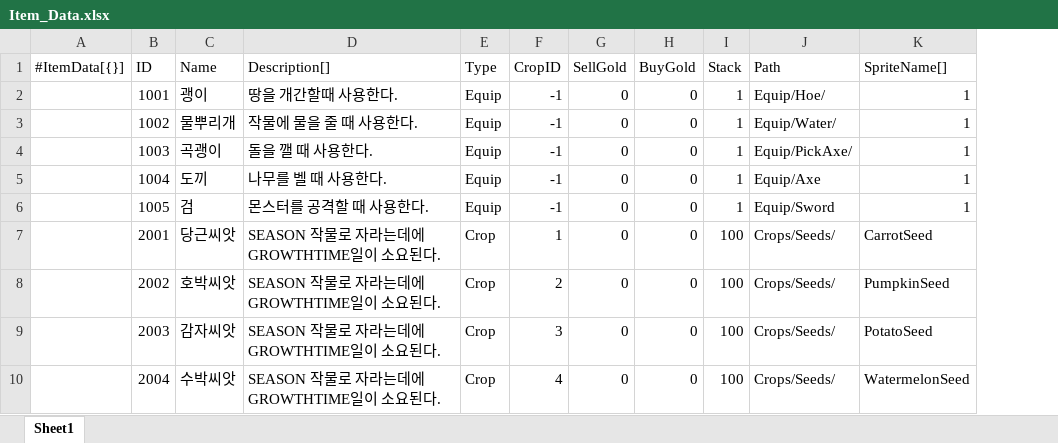
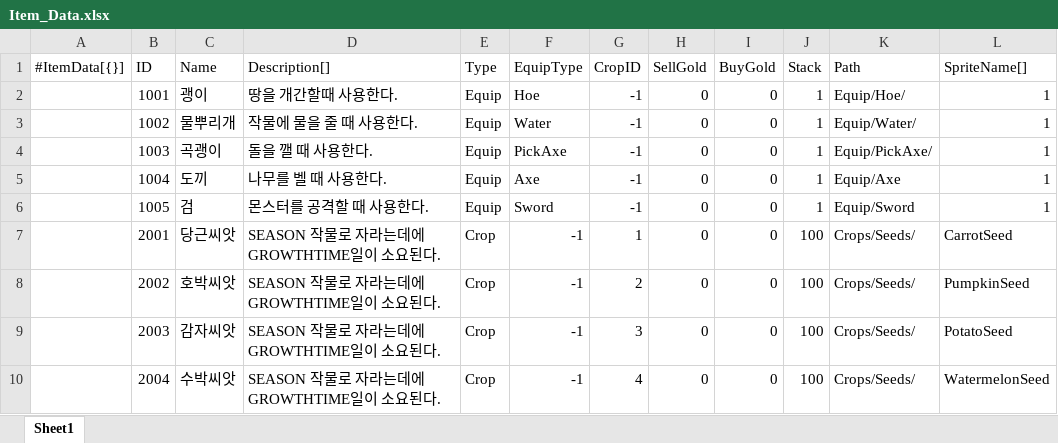
Before and after one commit to STlCA/1S3B, an Excel workbook: program/1S3B/RawData/Item_Data.xlsx, sheet Sheet1, drawn as a sheet; only a part is shown; values as stored, in another font and other column widths than the file's, no borders; the diff names each change by its address in the sheet, - before the commit and + after, or states it on an @@ line.

Commit message:
feat : EquipType, Equip별 테스트데이터
UI에서 아이콘만들기 전까지

```diff
--- a/program/1S3B/RawData/Item_Data.xlsx (sheet Sheet1)
+++ b/program/1S3B/RawData/Item_Data.xlsx (sheet Sheet1)
+column F (EquipType), rows 2-10: Hoe | Water | PickAxe | Axe | Sword | -1 | -1 | -1 | -1
```
Also changed, not shown: 9 other files.
